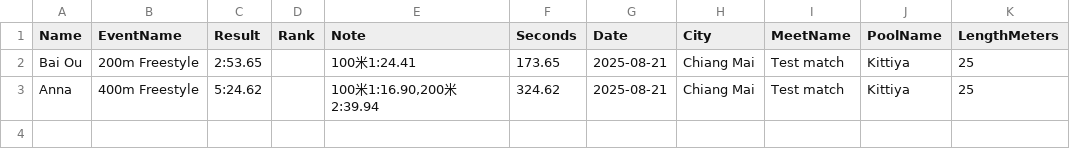
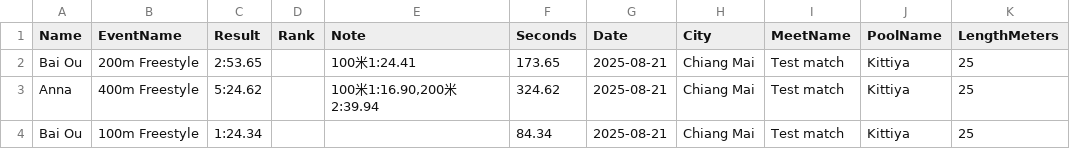
Before and after one commit to smallworldll/swim-results-viewer, a CSV file: meets/2025-08-21_Chiang Mai_Kittiya/results.csv, drawn as a sheet; the diff names each change by its address in the sheet, - before the commit and + after, or states it on an @@ line.

Commit message:
Save results for 2025-08-21_Chiang Mai_Kittiya

```diff
--- a/meets/2025-08-21_Chiang Mai_Kittiya/results.csv
+++ b/meets/2025-08-21_Chiang Mai_Kittiya/results.csv
+row 4: Bai Ou | 100m Freestyle | 1:24.34 |  |  | 84.34 | 2025-08-21 | Chiang Mai | Test match | Kittiya | 25
```
